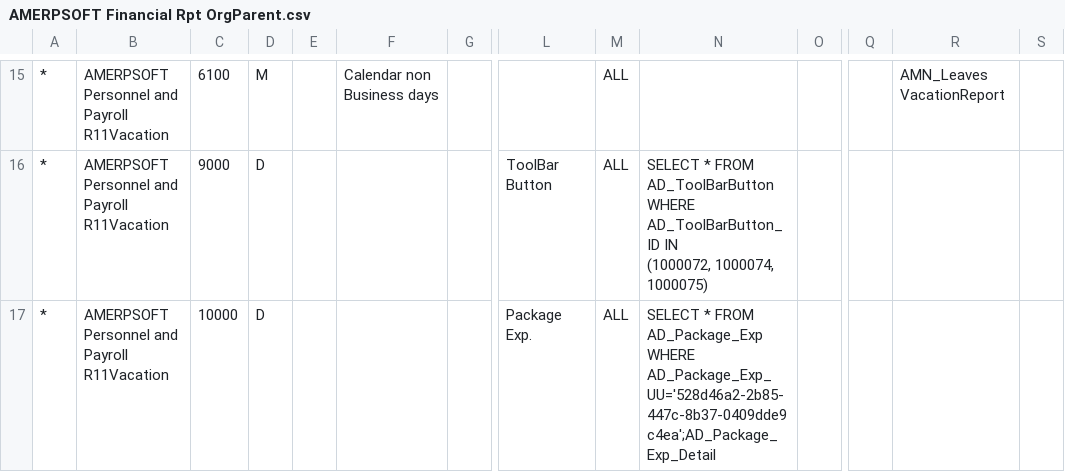
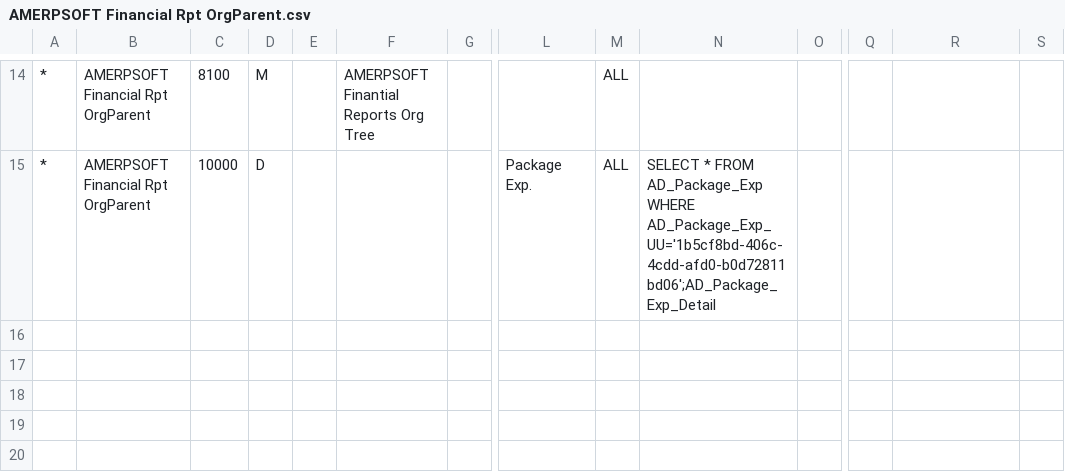
Before and after one commit to luisamesty/Amerpsoft-iDempiere-community, a CSV file: org.amerpsoft.com.idempiere.financial/install/AMERPSOFT Financial Rpt OrgParent.csv, drawn as a sheet; only a part is shown, gaps mark what is left out; removed rows and columns are numbered as before the commit, all else as after; rows hold the shown columns only; ↵ is a line break in a cell; the diff covers the shown part only; the diff names each change by its address in the sheet, - before the commit and + after, or states it on an @@ line.

```diff
--- a/org.amerpsoft.com.idempiere.financial/install/AMERPSOFT Financial Rpt OrgParent.csv
+++ b/org.amerpsoft.com.idempiere.financial/install/AMERPSOFT Financial Rpt OrgParent.csv
-B14: AMERPSOFT Personnel and Payroll R11Vacation
+B14: AMERPSOFT Financial Rpt OrgParent
-C14: 6100
+C14: 8100
-F14: Calendar non Business days
+F14: AMERPSOFT Finantial Reports Org Tree
-R14: AMN_Leaves VacationReport
+R14: (empty)
-row 16: * | AMERPSOFT Personnel and Payroll R11Vacation | 9000 | D |  |  |  | ToolBar Button | ALL | SELECT * FROM AD_ToolBarButton WHERE AD_ToolBarButton_ID IN ↵ (1000072, 1000074, 1000075)
-B15: AMERPSOFT Personnel and Payroll R11Vacation
+B15: AMERPSOFT Financial Rpt OrgParent
-N15: …AD_Package_Exp WHERE AD_Package_Exp_UU='528d46a2-2b85-447c-8b37-0409dde9c4ea';AD_Package_Exp_Detail
+N15: …AD_Package_Exp WHERE AD_Package_Exp_UU='1b5cf8bd-406c-4cdd-afd0-b0d72811bd06';AD_Package_Exp_Detail
```
Also changed, not shown: 2 added rows, 3 removed rows and 37 edited cells elsewhere in this file, org.amerpsoft.com.idempiere.personnelpayroll/install/packs/AMERPSOFT Personnel and Payroll R11 Timing.csv, 11 other files.
